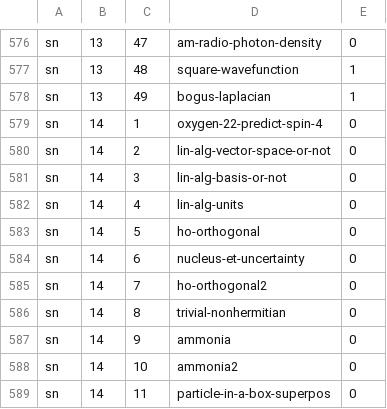
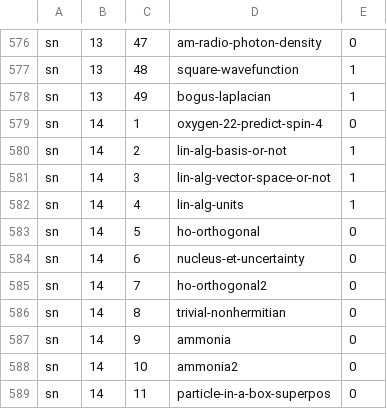
Before and after one commit to bkasel/lm, a CSV file: data/per_book/simple_problems.csv, drawn as a sheet; only a part is shown, gaps mark what is left out.

Commit message:
solutions in back of book for 3 problems in SN 14; renumber 2 of these

```diff
--- a/data/per_book/simple_problems.csv
+++ b/data/per_book/simple_problems.csv
@@ -579,5 +579,5 @@ sn,13,49,bogus-laplacian,1
 sn,14,1,oxygen-22-predict-spin-4,0
-sn,14,2,lin-alg-vector-space-or-not,0
-sn,14,3,lin-alg-basis-or-not,0
-sn,14,4,lin-alg-units,0
+sn,14,2,lin-alg-basis-or-not,1
+sn,14,3,lin-alg-vector-space-or-not,1
+sn,14,4,lin-alg-units,1
 sn,14,5,ho-orthogonal,0
```
Also changed, not shown: data/problems.csv, 11 other files.
